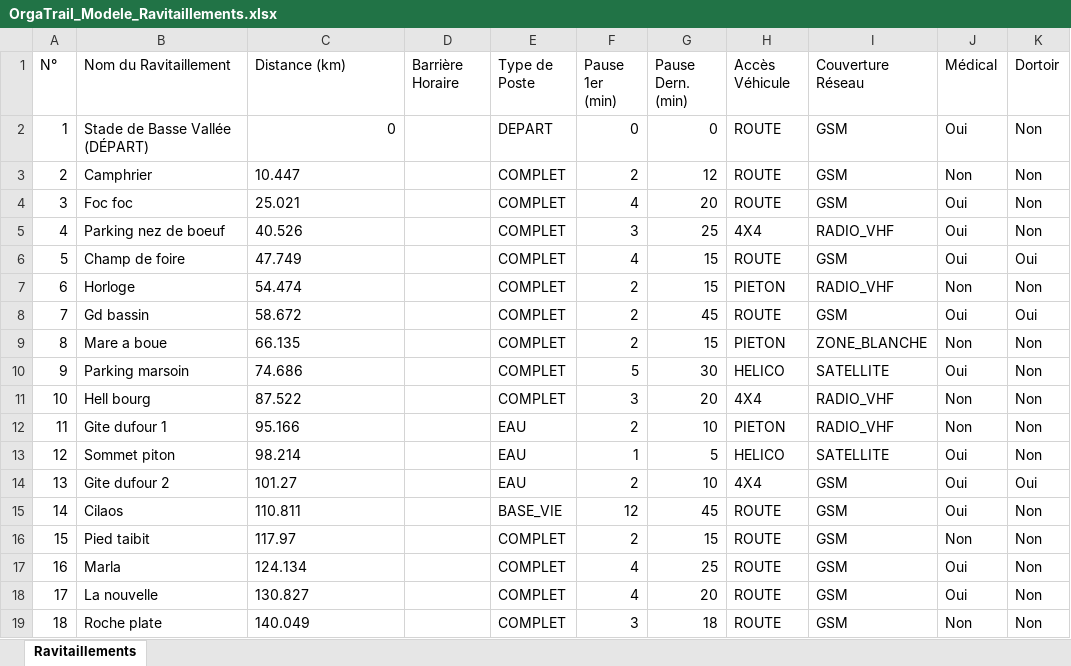
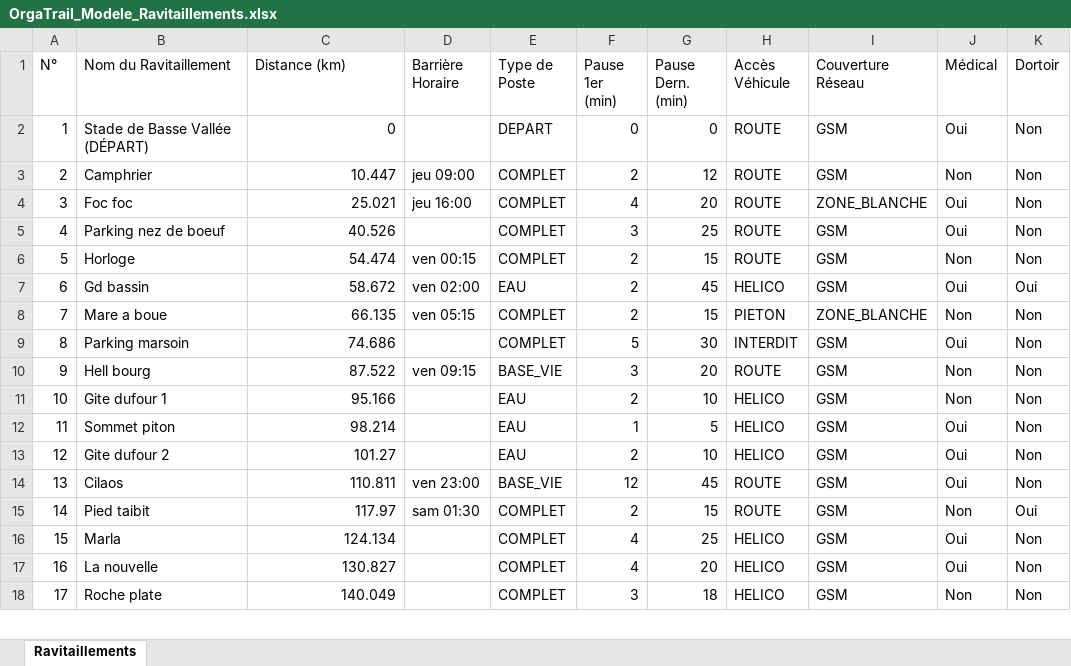
Before and after one commit to CDOGss/apporgatrail, an Excel workbook: files/OrgaTrail_Modele_Ravitaillements.xlsx, sheet Ravitaillements, drawn as a sheet; only a part is shown; values as stored, in another font and other column widths than the file's, no borders; removed rows and columns are numbered as before the commit, all else as after; the diff covers the shown part only; the diff names each change by its address in the sheet, - before the commit and + after, or states it on an @@ line.

```diff
--- a/files/OrgaTrail_Modele_Ravitaillements.xlsx (sheet Ravitaillements)
+++ b/files/OrgaTrail_Modele_Ravitaillements.xlsx (sheet Ravitaillements)
-C3:C5 alignment: left
+C3:C5 alignment: right
-D3 (Barrière Horaire): (empty)
+D3 (Barrière Horaire): jeu 09:00
-D4 (Barrière Horaire): (empty)
+D4 (Barrière Horaire): jeu 16:00
-I4 (Couverture Réseau): GSM
+I4 (Couverture Réseau): ZONE_BLANCHE
-H5 (Accès Véhicule): 4X4
+H5 (Accès Véhicule): ROUTE
-I5 (Couverture Réseau): RADIO_VHF
+I5 (Couverture Réseau): GSM
-row 6: 5 | Champ de foire | 47.749 |  | COMPLET | 4 | 15 | ROUTE | GSM | Oui | Oui
@@ column A (N°) renumbered from row 6 down @@
-C6:C18 alignment: left
+C6:C18 alignment: right
-D6 (Barrière Horaire): (empty)
+D6 (Barrière Horaire): ven 00:15
-H6 (Accès Véhicule): PIETON
+H6 (Accès Véhicule): ROUTE
-I6 (Couverture Réseau): RADIO_VHF
+I6 (Couverture Réseau): GSM
-D7 (Barrière Horaire): (empty)
+D7 (Barrière Horaire): ven 02:00
-E7 (Type de Poste): COMPLET
+E7 (Type de Poste): EAU
-H7 (Accès Véhicule): ROUTE
+H7 (Accès Véhicule): HELICO
-D8 (Barrière Horaire): (empty)
+D8 (Barrière Horaire): ven 05:15
-H9 (Accès Véhicule): HELICO
+H9 (Accès Véhicule): INTERDIT
-I9 (Couverture Réseau): SATELLITE
+I9 (Couverture Réseau): GSM
-D10 (Barrière Horaire): (empty)
+D10 (Barrière Horaire): ven 09:15
-E10 (Type de Poste): COMPLET
+E10 (Type de Poste): BASE_VIE
-H10 (Accès Véhicule): 4X4
+H10 (Accès Véhicule): ROUTE
-I10:I11 (Couverture Réseau): RADIO_VHF
+I10:I11 (Couverture Réseau): GSM
-H11 (Accès Véhicule): PIETON
+H11 (Accès Véhicule): HELICO
-I12 (Couverture Réseau): SATELLITE
+I12 (Couverture Réseau): GSM
-H13 (Accès Véhicule): 4X4
+H13 (Accès Véhicule): HELICO
-K13 (Dortoir): Oui
+K13 (Dortoir): Non
-D14 (Barrière Horaire): (empty)
+D14 (Barrière Horaire): ven 23:00
-D15 (Barrière Horaire): (empty)
+D15 (Barrière Horaire): sam 01:30
-K15 (Dortoir): Non
+K15 (Dortoir): Oui
-H16:H18 (Accès Véhicule): ROUTE
+H16:H18 (Accès Véhicule): HELICO
```
Also changed, not shown: 14 edited cells and cell formats elsewhere in this sheet, OrgaTrail_Modele_Ravitaillements.xlsx, public/OrgaTrail_Modele_Ravitaillements.xlsx, 8 other files.
